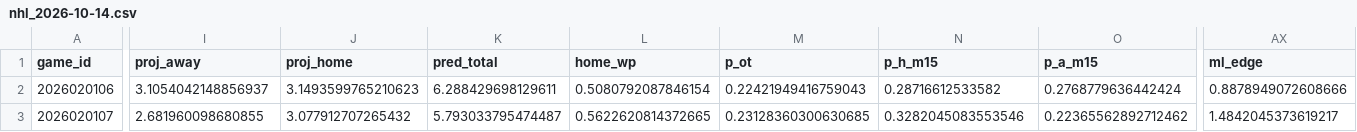
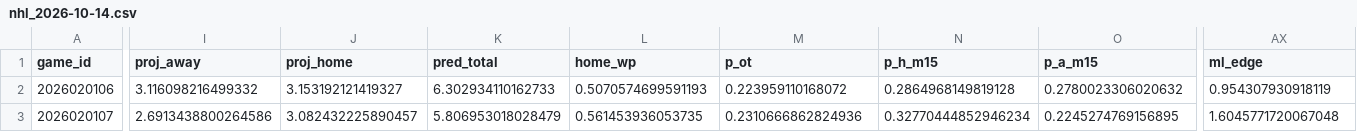
Before and after one commit to AndyCor1097/algohub-site, a CSV file: data/nhl/nhl_2026-10-14.csv, drawn as a sheet; only a part is shown, gaps mark what is left out; the diff covers the shown part only; the diff names each change by its address in the sheet, - before the commit and + after, or states it on an @@ line.

```diff
--- a/data/nhl/nhl_2026-10-14.csv
+++ b/data/nhl/nhl_2026-10-14.csv
-I2 (proj_away): 3.1054042148856937
+I2 (proj_away): 3.116098216499332
-J2 (proj_home): 3.1493599765210623
+J2 (proj_home): 3.153192121419327
-K2 (pred_total): 6.288429698129611
+K2 (pred_total): 6.302934110162733
-L2 (home_wp): 0.5080792087846154
+L2 (home_wp): 0.5070574699591193
-M2 (p_ot): 0.22421949416759043
+M2 (p_ot): 0.223959110168072
-N2 (p_h_m15): 0.28716612533582
+N2 (p_h_m15): 0.2864968149819128
-O2 (p_a_m15): 0.2768779636442424
+O2 (p_a_m15): 0.2780023306020632
-AX2 (ml_edge): 0.8878949072608666
+AX2 (ml_edge): 0.954307930918119
-I3 (proj_away): 2.681960098680855
+I3 (proj_away): 2.6913438800264586
-J3 (proj_home): 3.077912707265432
+J3 (proj_home): 3.082432225890457
-K3 (pred_total): 5.793033795474487
+K3 (pred_total): 5.806953018028479
-L3 (home_wp): 0.5622620814372665
+L3 (home_wp): 0.561453936053735
-M3 (p_ot): 0.23128360300630685
+M3 (p_ot): 0.2310666862824936
-N3 (p_h_m15): 0.3282045083553546
+N3 (p_h_m15): 0.32770444852946234
-O3 (p_a_m15): 0.22365562892712462
+O3 (p_a_m15): 0.2245274769156895
-AX3 (ml_edge): 1.4842045373619217
+AX3 (ml_edge): 1.6045771720067048
```
Also changed, not shown: 15 edited cells elsewhere in this file, 36 other files.
